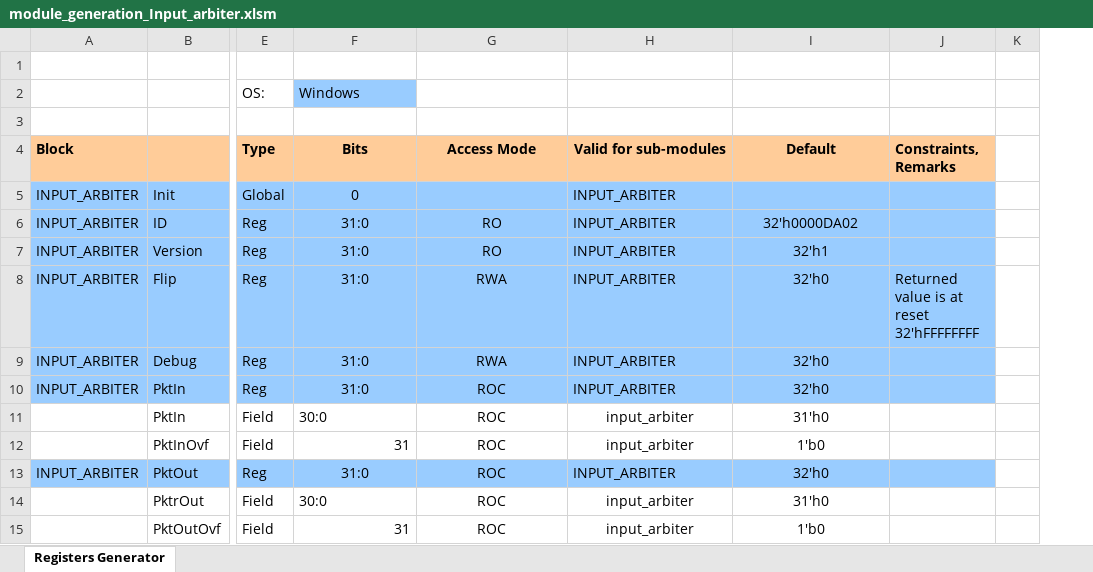
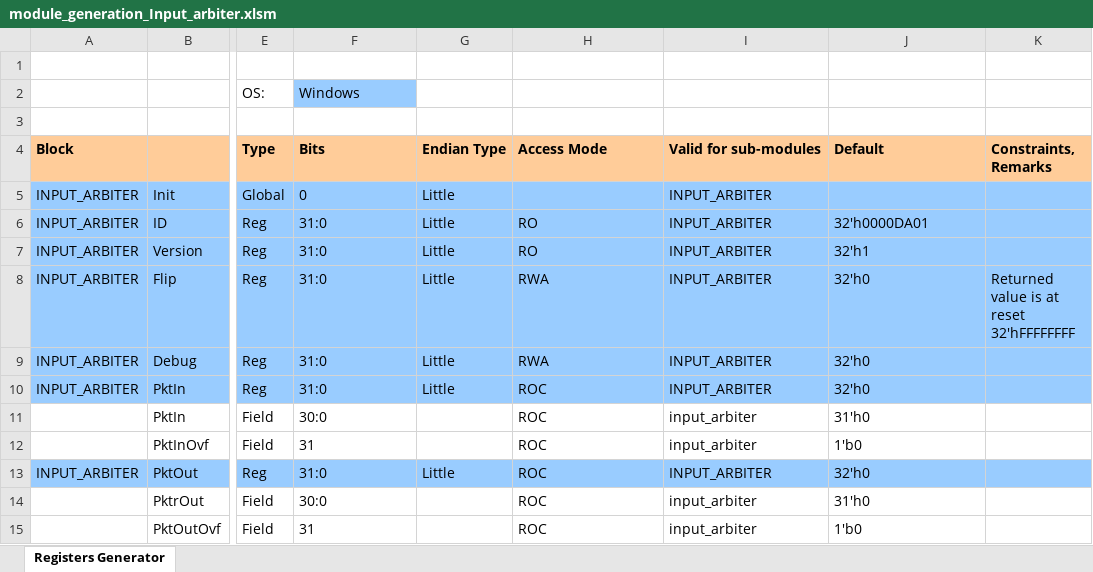
Before and after one commit to athranzara/reg_if_prj, an Excel workbook: src_script/module_generation_Input_arbiter.xlsm, sheet Registers Generator, drawn as a sheet; only a part is shown, gaps mark what is left out; values as stored, in another font and other column widths than the file's, no borders; charts and pictures not drawn; removed rows and columns are numbered as before the commit, all else as after; the diff names each change by its address in the sheet, - before the commit and + after, or states it on an @@ line.

```diff
--- a/src_script/module_generation_Input_arbiter.xlsm (sheet Registers Generator)
+++ b/src_script/module_generation_Input_arbiter.xlsm (sheet Registers Generator)
+column G (Endian Type), rows 5-13: Little | Little | Little | Little | Little | Little |  |  | Little
-column K, empty
-F4:F10 alignment: center
+F4:F10 alignment: left
-H4:J4 alignment: center
+H4:J4 alignment: left
-H6:H10 alignment: center
+H6:H10 alignment: left
-J6 (Default): 32'h0000DA02
+J6 (Default): 32'h0000DA01
-J6:J10 alignment: center
+J6:J10 alignment: left
-H11:J12 alignment: center
+H11:J12 alignment: left
-F12 alignment: right
+F12 alignment: left
-F13 alignment: center
+F13 alignment: left
-H13 alignment: center
+H13 alignment: left
-J13 alignment: center
+J13 alignment: left
-H14:J15 alignment: center
+H14:J15 alignment: left
-F15 alignment: right
+F15 alignment: left
```
Also changed, not shown: charts or pictures, src_script/module_generation.xlsm, src_script/module_generation_nic_opl.xlsm, 7 other files.
